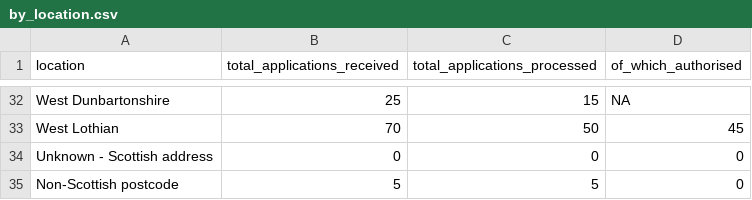
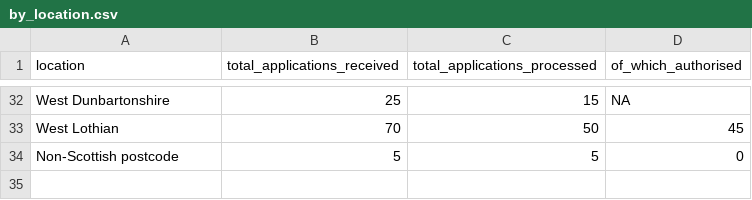
Before and after one commit to kuba1016/YoungCarerGrant, a CSV file: clean_data/by_location.csv, drawn as a sheet; only a part is shown, gaps mark what is left out.

Commit message:
minor changes to by_location

```diff
--- a/clean_data/by_location.csv
+++ b/clean_data/by_location.csv
@@ -33,3 +33,2 @@ West Dunbartonshire,25,15,NA
 West Lothian,70,50,45
-Unknown - Scottish address,0,0,0
 Non-Scottish postcode,5,5,0
```
Also changed, not shown: 1 other file.
